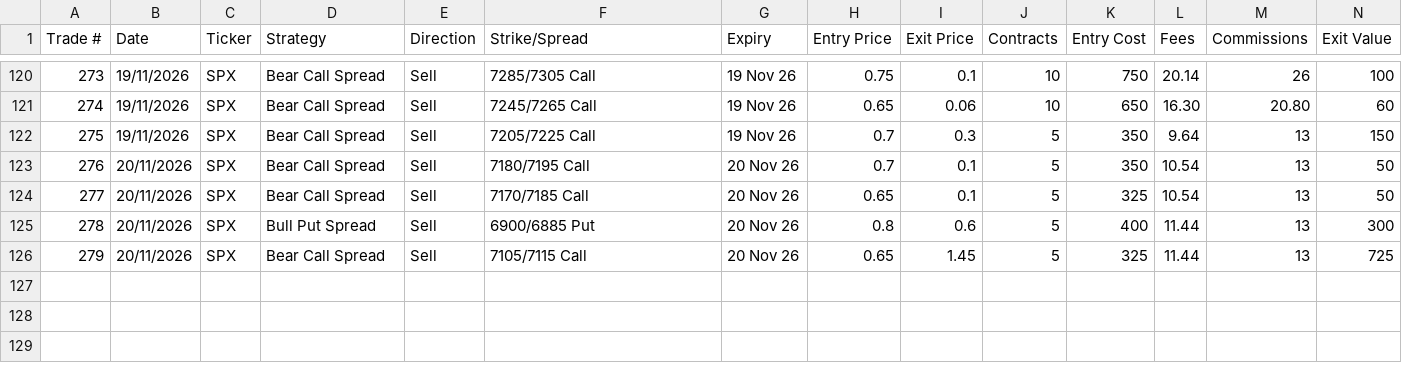
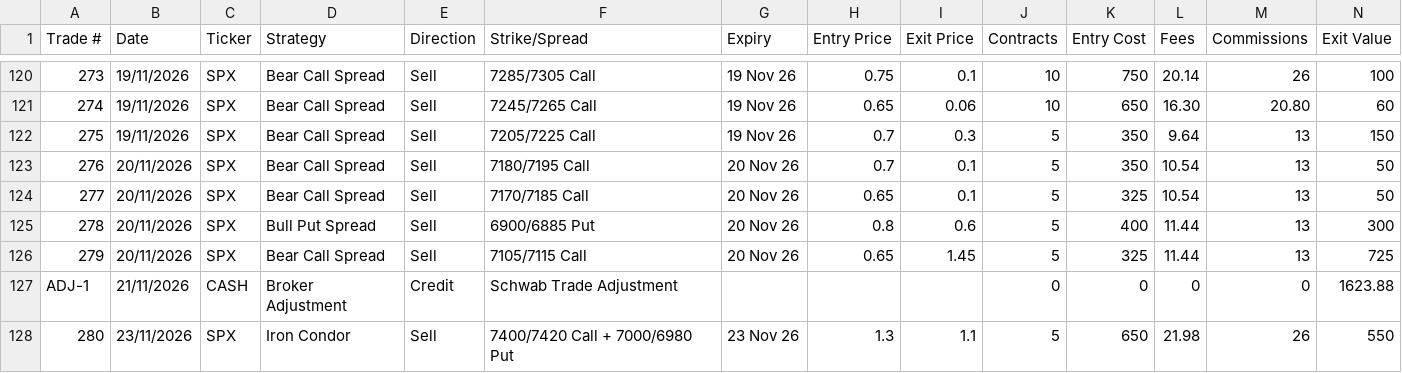
Before and after one commit to angelrow/Angelrow101, a CSV file: Live Trade Log-Table 1.csv, drawn as a sheet; only a part is shown, gaps mark what is left out; rows hold the shown columns only; the diff covers the shown part only; the diff names each change by its address in the sheet, - before the commit and + after, or states it on an @@ line.

```diff
--- a/Live Trade Log-Table 1.csv
+++ b/Live Trade Log-Table 1.csv
+row 127: ADJ-1 | 21/11/2026 | CASH | Broker Adjustment | Credit | Schwab Trade Adjustment |  |  |  | 0 | 0 | 0 | 0 | 1623.88
+row 128: 280 | 23/11/2026 | SPX | Iron Condor | Sell | 7400/7420 Call + 7000/6980 Put | 23 Nov 26 | 1.3 | 1.1 | 5 | 650 | 21.98 | 26 | 550
```
Also changed, not shown: 1 added row and 4 edited cells elsewhere in this file, 1 other file.
